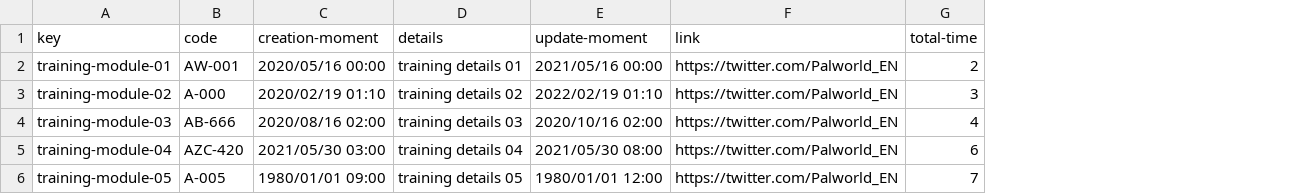
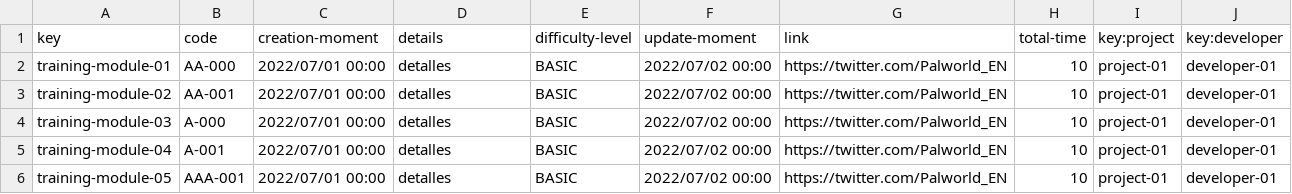
Before and after one commit to karyouben/Acme-SF-D04, a CSV file: src/main/webapp/WEB-INF/resources/sample-data/training-module.csv, drawn as a sheet; only a part is shown; addresses are those after the commit; the diff covers the shown part only; the diff names each change by its address in the sheet, - before the commit and + after, or states it on an @@ line.

```diff
--- a/src/main/webapp/WEB-INF/resources/sample-data/training-module.csv
+++ b/src/main/webapp/WEB-INF/resources/sample-data/training-module.csv
+column E (difficulty-level), rows 2-6: all BASIC
+column I (key:project), rows 2-6: all project-01
+column J (key:developer), rows 2-6: all developer-01
-B2 (code): AW-001
+B2 (code): AA-000
-C2 (creation-moment): 2020/05/16 00:00
+C2 (creation-moment): 2022/07/01 00:00
-D2 (details): training details 01
+D2 (details): detalles
-F2 (update-moment): 2021/05/16 00:00
+F2 (update-moment): 2022/07/02 00:00
-H2 (total-time): 2
+H2 (total-time): 10
-B3 (code): A-000
+B3 (code): AA-001
-C3 (creation-moment): 2020/02/19 01:10
+C3 (creation-moment): 2022/07/01 00:00
-D3 (details): training details 02
+D3 (details): detalles
-F3 (update-moment): 2022/02/19 01:10
+F3 (update-moment): 2022/07/02 00:00
-H3 (total-time): 3
+H3 (total-time): 10
-B4 (code): AB-666
+B4 (code): A-000
-C4 (creation-moment): 2020/08/16 02:00
+C4 (creation-moment): 2022/07/01 00:00
-D4 (details): training details 03
+D4 (details): detalles
-F4 (update-moment): 2020/10/16 02:00
+F4 (update-moment): 2022/07/02 00:00
-H4 (total-time): 4
+H4 (total-time): 10
-B5 (code): AZC-420
+B5 (code): A-001
-C5 (creation-moment): 2021/05/30 03:00
+C5 (creation-moment): 2022/07/01 00:00
-D5 (details): training details 04
+D5 (details): detalles
-F5 (update-moment): 2021/05/30 08:00
+F5 (update-moment): 2022/07/02 00:00
-H5 (total-time): 6
+H5 (total-time): 10
-B6 (code): A-005
+B6 (code): AAA-001
-C6 (creation-moment): 1980/01/01 09:00
+C6 (creation-moment): 2022/07/01 00:00
-D6 (details): training details 05
+D6 (details): detalles
-F6 (update-moment): 1980/01/01 12:00
+F6 (update-moment): 2022/07/02 00:00
-H6 (total-time): 7
+H6 (total-time): 10
```
Also changed, not shown: 4 removed rows and 109 edited cells elsewhere in this file, src/main/webapp/WEB-INF/resources/sample-data/training-session.csv, 4 other files.
